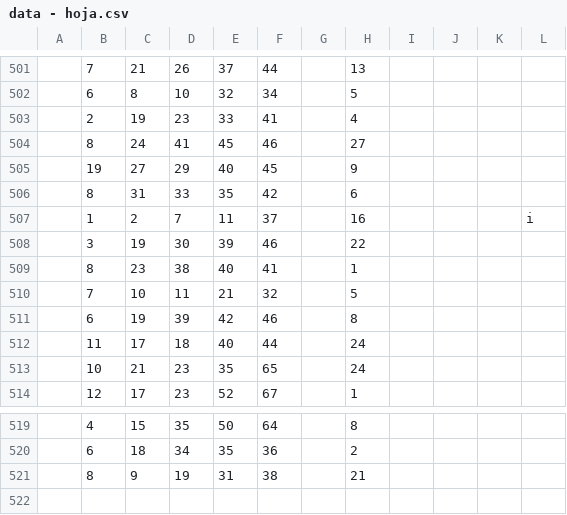
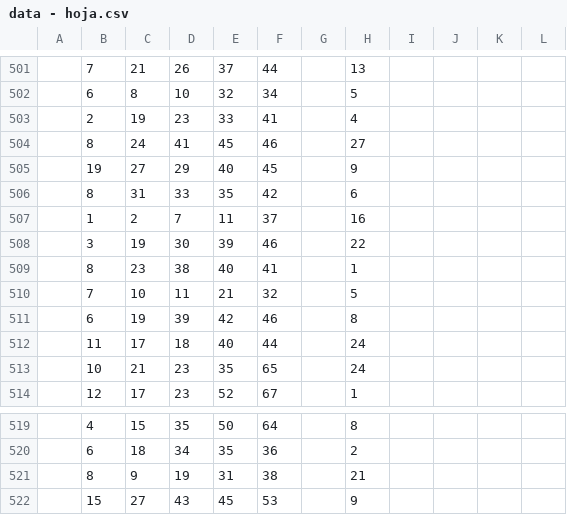
Before and after one commit to victorjhernandez06/learning_python, a CSV file: data - hoja.csv, drawn as a sheet; only a part is shown, gaps mark what is left out; the diff names each change by its address in the sheet, - before the commit and + after, or states it on an @@ line.

```diff
--- a/data - hoja.csv
+++ b/data - hoja.csv
-L507: i
+L507: (empty)
+row 522:  | 15 | 27 | 43 | 45 | 53 |  | 9
```
Also changed, not shown: 2 other files.
